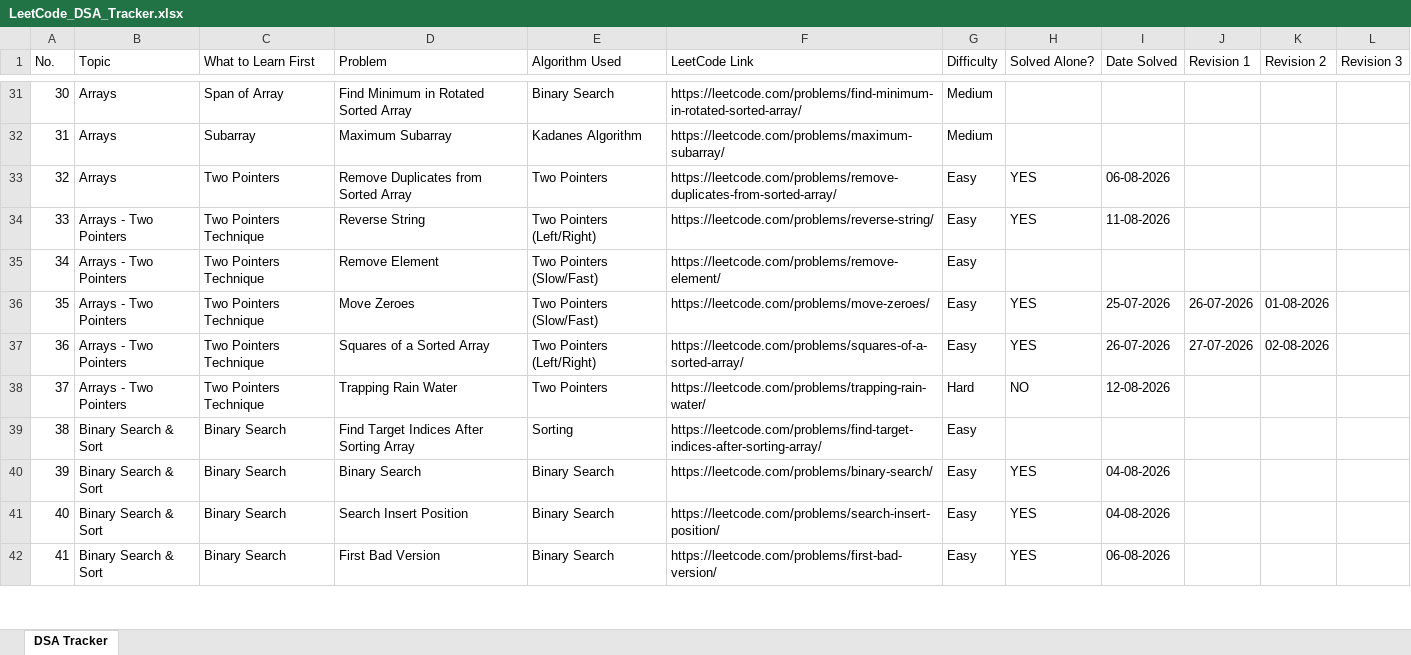
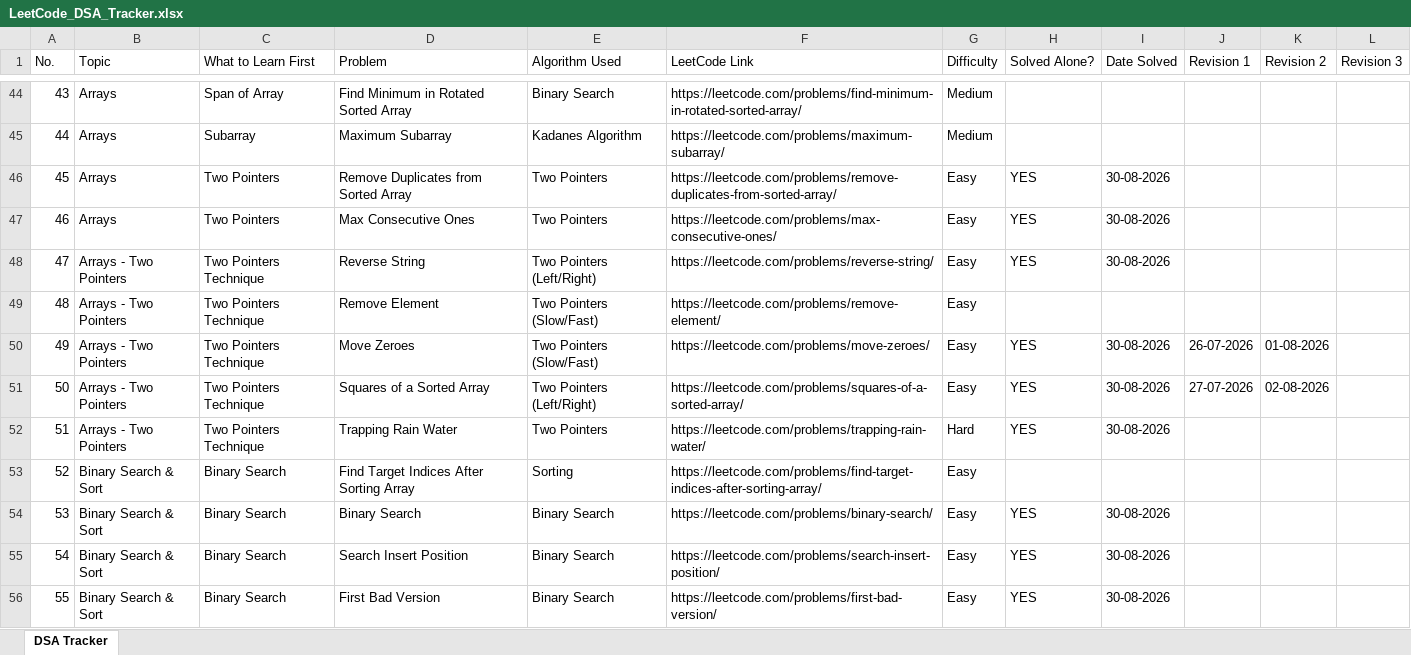
Before and after one commit to VaibhavTiwari006/DSA-Java, an Excel workbook: LeetCode_DSA_Tracker.xlsx, sheet DSA Tracker, drawn as a sheet; only a part is shown, gaps mark what is left out; values as stored, in another font and other column widths than the file's, no cell formats; addresses are those after the commit; the diff covers the shown part only; the diff names each change by its address in the sheet, - before the commit and + after, or states it on an @@ line.

```diff
--- a/LeetCode_DSA_Tracker.xlsx (sheet DSA Tracker)
+++ b/LeetCode_DSA_Tracker.xlsx (sheet DSA Tracker)
@@ column A (No.) renumbered from row 7 down @@
-I46 (Date Solved): 06-08-2026
+I46 (Date Solved): 30-08-2026
+row 47: 46 | Arrays | Two Pointers | Max Consecutive Ones | Two Pointers | https://leetcode.com/problems/max-consecutive-ones/ | Easy | YES | 30-08-2026
-I48 (Date Solved): 11-08-2026
+I48 (Date Solved): 30-08-2026
-I50 (Date Solved): 25-07-2026
+I50 (Date Solved): 30-08-2026
-I51 (Date Solved): 26-07-2026
+I51 (Date Solved): 30-08-2026
-H52 (Solved Alone?): NO
+H52 (Solved Alone?): YES
-I52 (Date Solved): 12-08-2026
+I52 (Date Solved): 30-08-2026
-I54:I55 (Date Solved): 04-08-2026
+I54:I55 (Date Solved): 30-08-2026
-I56 (Date Solved): 06-08-2026
+I56 (Date Solved): 30-08-2026
```
Also changed, not shown: 16 added rows and 32 edited cells elsewhere in this sheet, cell formats, 1 other file.
